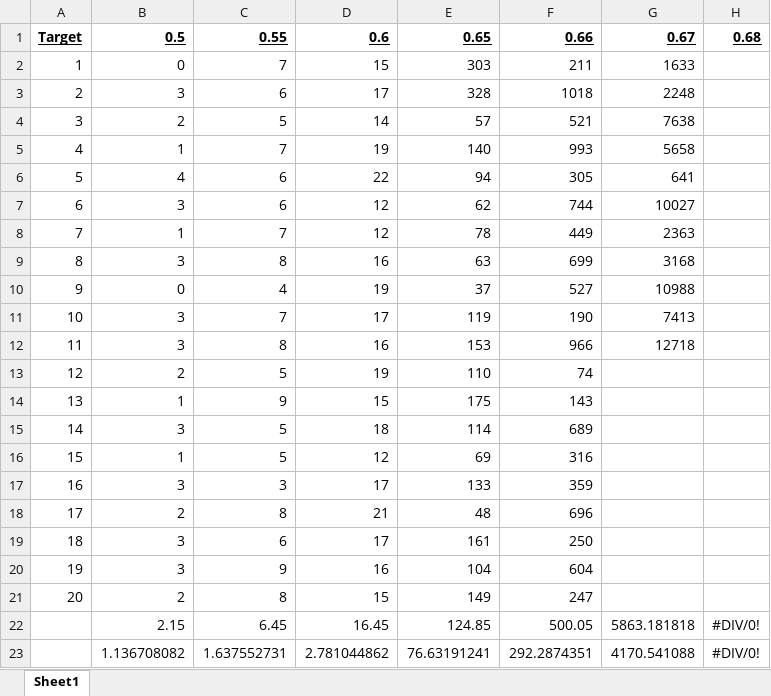
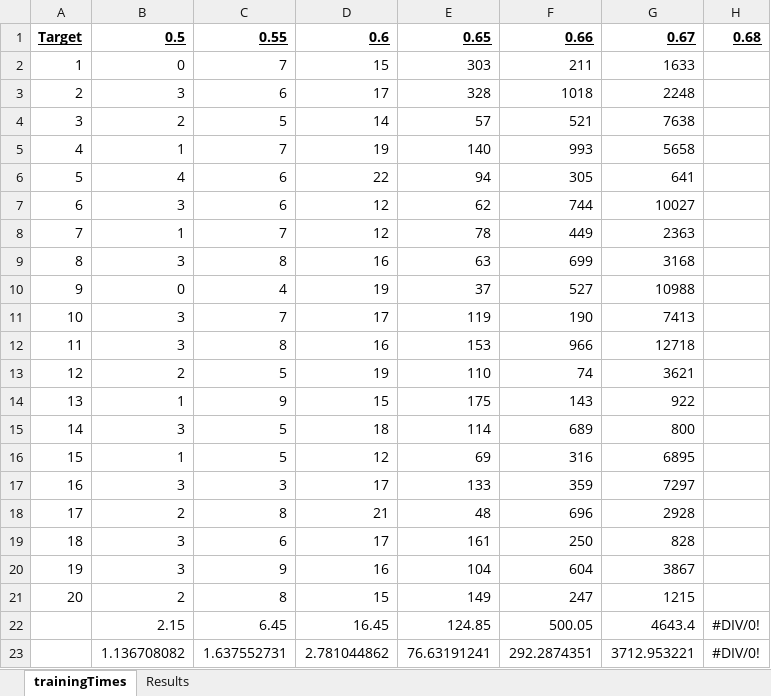
Before and after one commit to judebattista/gaPerhapsWithNim, an Excel workbook: docs/dataset.xlsx, sheet trainingTimes, drawn as a sheet; values as stored, in another font and other column widths than the file's, no borders; charts and pictures not drawn; the diff names each change by its address in the sheet, - before the commit and + after, or states it on an @@ line.

```diff
--- a/docs/dataset.xlsx (sheet trainingTimes)
+++ b/docs/dataset.xlsx (sheet trainingTimes)
-sheet tab: Sheet1
+sheet tab: trainingTimes
+sheet tab: Results
-G13: (empty)
+G13: 3621
-G14: (empty)
+G14: 922
-G15: (empty)
+G15: 800
-G16: (empty)
+G16: 6895
-G17: (empty)
+G17: 7297
-G18: (empty)
+G18: 2928
-G19: (empty)
+G19: 828
-G20: (empty)
+G20: 3867
-G21: (empty)
+G21: 1215
-G22: 5863.181818
+G22: 4643.4
-G23: 4170.541088
+G23: 3712.953221
```
Also changed, not shown: charts or pictures, 8 other files.
